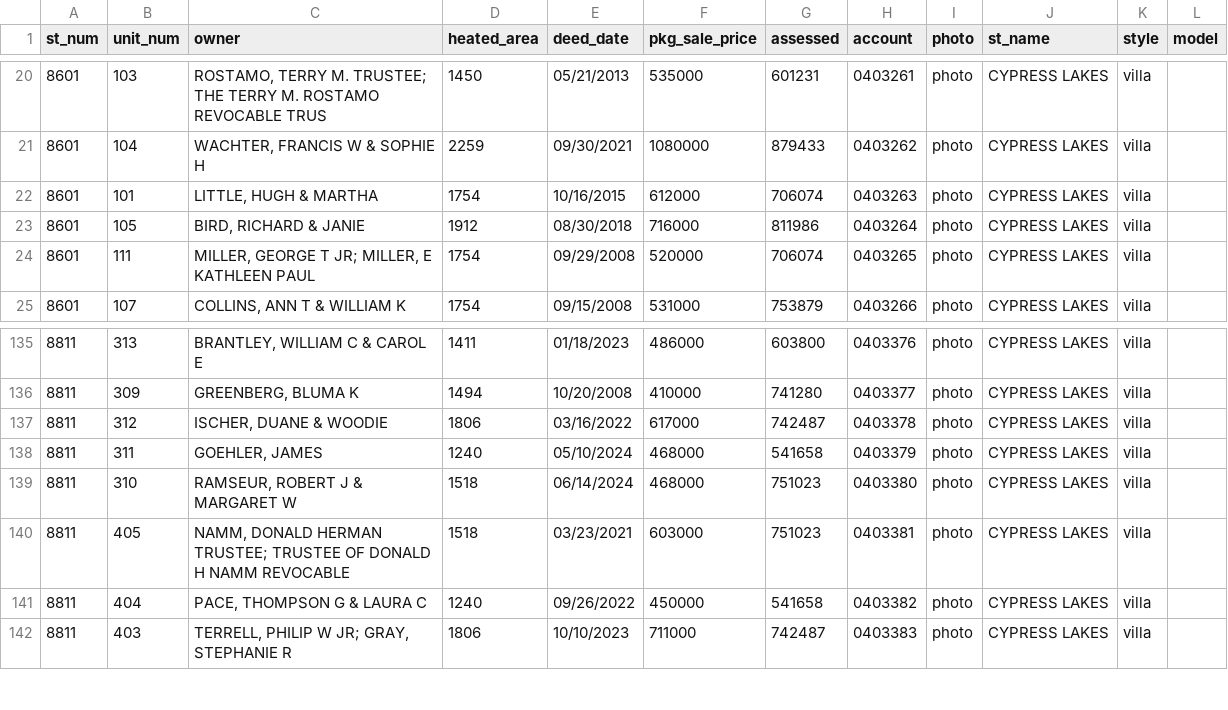
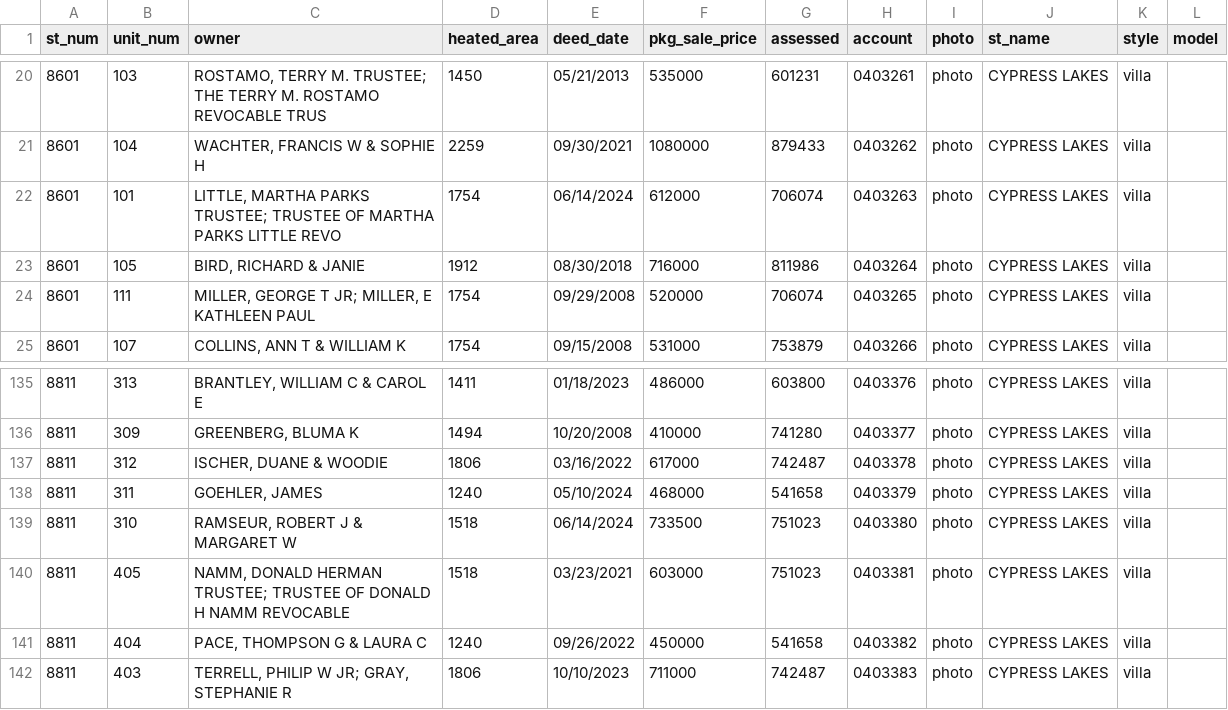
Before and after one commit to mfgering/dawson_deeds, a CSV file: reports/cypress/cypress.csv, drawn as a sheet; only a part is shown, gaps mark what is left out.

```diff
--- a/reports/cypress/cypress.csv
+++ b/reports/cypress/cypress.csv
@@ -21,3 +21,3 @@
 "8601","104","WACHTER, FRANCIS W & SOPHIE H",2259,"09/30/2021",1080000,879433,"0403262","photo","CYPRESS LAKES","villa",""
-"8601","101","LITTLE, HUGH & MARTHA",1754,"10/16/2015",612000,706074,"0403263","photo","CYPRESS LAKES","villa",""
+"8601","101","LITTLE, MARTHA PARKS TRUSTEE; TRUSTEE OF MARTHA PARKS LITTLE REVO",1754,"06/14/2024",612000,706074,"0403263","photo","CYPRESS LAKES","villa",""
 "8601","105","BIRD, RICHARD & JANIE",1912,"08/30/2018",716000,811986,"0403264","photo","CYPRESS LAKES","villa",""
@@ -138,3 +138,3 @@
 "8811","311","GOEHLER, JAMES",1240,"05/10/2024",468000,541658,"0403379","photo","CYPRESS LAKES","villa",""
-"8811","310","RAMSEUR, ROBERT J & MARGARET W",1518,"06/14/2024",468000,751023,"0403380","photo","CYPRESS LAKES","villa",""
+"8811","310","RAMSEUR, ROBERT J & MARGARET W",1518,"06/14/2024",733500,751023,"0403380","photo","CYPRESS LAKES","villa",""
 "8811","405","NAMM, DONALD HERMAN TRUSTEE; TRUSTEE OF DONALD H NAMM REVOCABLE",1518,"03/23/2021",603000,751023,"0403381","photo","CYPRESS LAKES","villa",""
```
Also changed, not shown: 3 other files.
